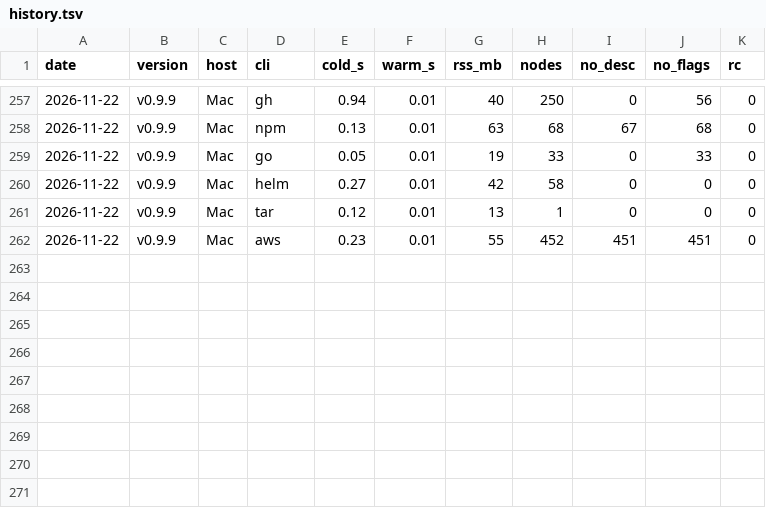
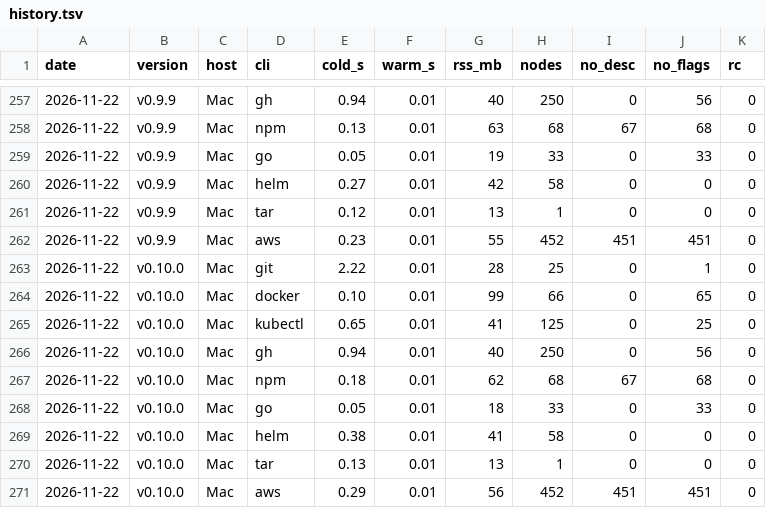
Before and after one commit to aallbrig/treemand, a TSV file: docs/perf/history.tsv, drawn as a sheet; only a part is shown, gaps mark what is left out; the diff names each change by its address in the sheet, - before the commit and + after, or states it on an @@ line.

```diff
--- a/docs/perf/history.tsv
+++ b/docs/perf/history.tsv
+row 263: 2026-11-22 | v0.10.0 | Mac | git | 2.22 | 0.01 | 28 | 25 | 0 | 1 | 0
+row 264: 2026-11-22 | v0.10.0 | Mac | docker | 0.10 | 0.01 | 99 | 66 | 0 | 65 | 0
+row 265: 2026-11-22 | v0.10.0 | Mac | kubectl | 0.65 | 0.01 | 41 | 125 | 0 | 25 | 0
+row 266: 2026-11-22 | v0.10.0 | Mac | gh | 0.94 | 0.01 | 40 | 250 | 0 | 56 | 0
+row 267: 2026-11-22 | v0.10.0 | Mac | npm | 0.18 | 0.01 | 62 | 68 | 67 | 68 | 0
+row 268: 2026-11-22 | v0.10.0 | Mac | go | 0.05 | 0.01 | 18 | 33 | 0 | 33 | 0
+row 269: 2026-11-22 | v0.10.0 | Mac | helm | 0.38 | 0.01 | 41 | 58 | 0 | 0 | 0
+row 270: 2026-11-22 | v0.10.0 | Mac | tar | 0.13 | 0.01 | 13 | 1 | 0 | 0 | 0
+row 271: 2026-11-22 | v0.10.0 | Mac | aws | 0.29 | 0.01 | 56 | 452 | 451 | 451 | 0
```
Also changed, not shown: 1 other file.
